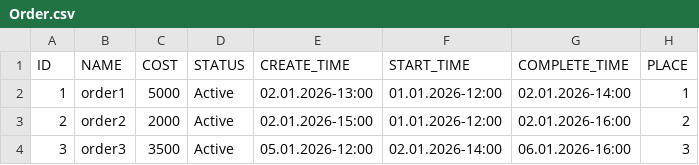
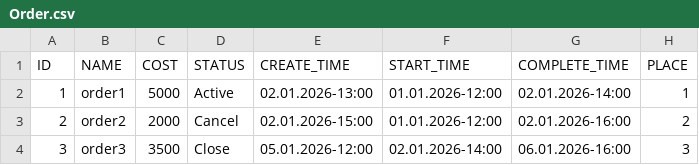
Before and after one commit to Ivan-Oskin/SenlaHomeWorks, a CSV file: autoservice-app/autoservice/src/main/data/Order.csv, drawn as a sheet.

Commit message:
изменил БД(dml.sql),добавил hibernate в order

```diff
--- a/autoservice-app/autoservice/src/main/data/Order.csv
+++ b/autoservice-app/autoservice/src/main/data/Order.csv
@@ -2,3 +2,3 @@ ID,NAME,COST,STATUS,CREATE_TIME,START_TIME,COMPLETE_TIME,PLACE
 1,order1,5000,Active,02.01.2026-13:00,01.01.2026-12:00,02.01.2026-14:00,1
-2,order2,2000,Active,02.01.2026-15:00,01.01.2026-12:00,02.01.2026-16:00,2
-3,order3,3500,Active,05.01.2026-12:00,02.01.2026-14:00,06.01.2026-16:00,3
+2,order2,2000,Cancel,02.01.2026-15:00,01.01.2026-12:00,02.01.2026-16:00,2
+3,order3,3500,Close,05.01.2026-12:00,02.01.2026-14:00,06.01.2026-16:00,3
```
Also changed, not shown: 7 other files.
